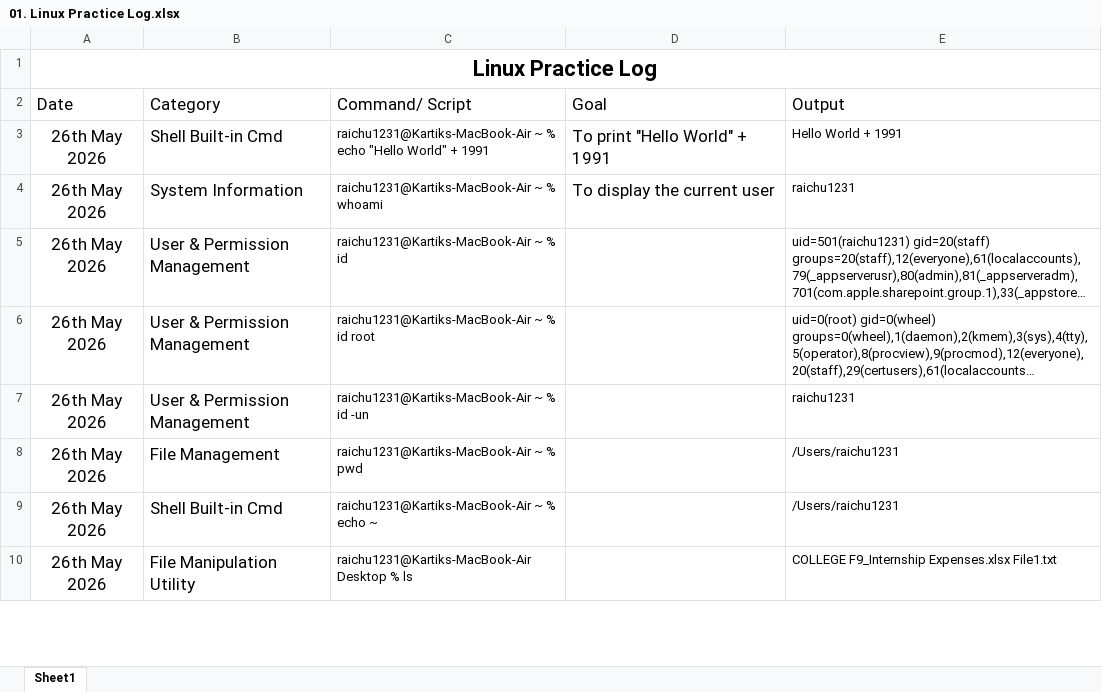
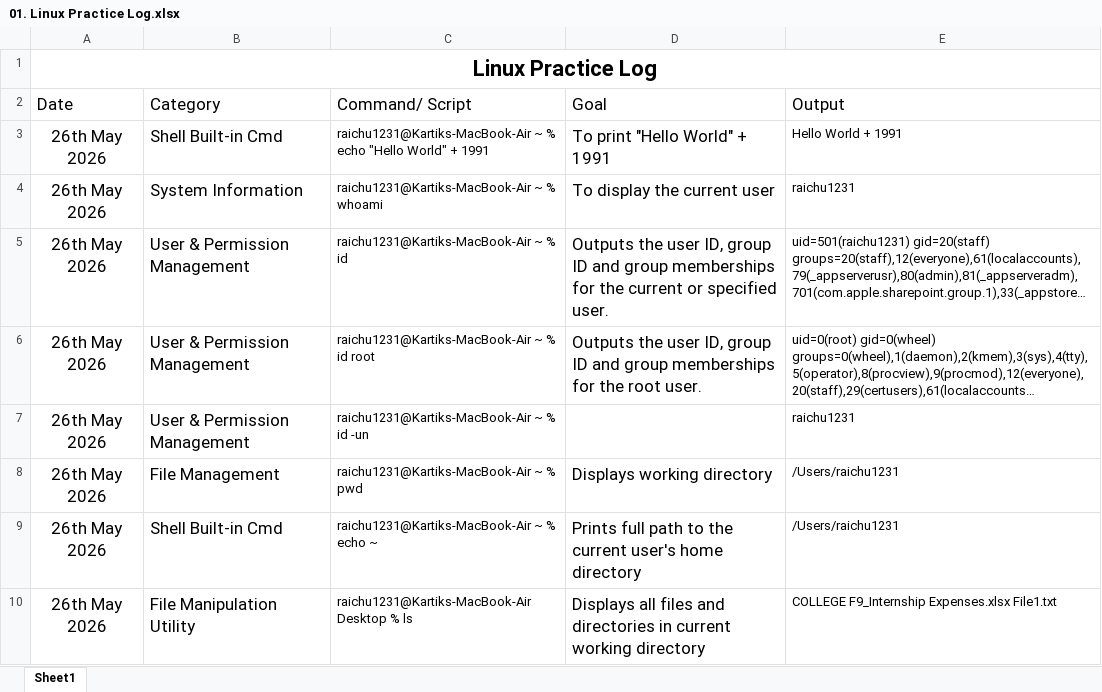
Before and after one commit to Raichu1231/F9-Intern-Deliverables, an Excel workbook: Week_1/01. Linux Practice Log.xlsx, sheet Sheet1, drawn as a sheet; only a part is shown; long unchanged cells end in …; values as stored, in another font and other column widths than the file's, no borders; the diff covers the shown part only; the diff names each change by its address in the sheet, - before the commit and + after, or states it on an @@ line.

Commit message:
Week 1: Part 7: Updated the Linux Practice Log

```diff
--- a/Week_1/01. Linux Practice Log.xlsx (sheet Sheet1)
+++ b/Week_1/01. Linux Practice Log.xlsx (sheet Sheet1)
-D5 (Goal): (empty)
+D5 (Goal): Outputs the user ID, group ID and group memberships for the current or specified user.
-D6 (Goal): (empty)
+D6 (Goal): Outputs the user ID, group ID and group memberships for the root user.
-D8 (Goal): (empty)
+D8 (Goal): Displays working directory
-D9 (Goal): (empty)
+D9 (Goal): Prints full path to the current user's home directory
-D10 (Goal): (empty)
+D10 (Goal): Displays all files and directories in current working directory
```
Also changed, not shown: 12 edited cells elsewhere in this sheet.
